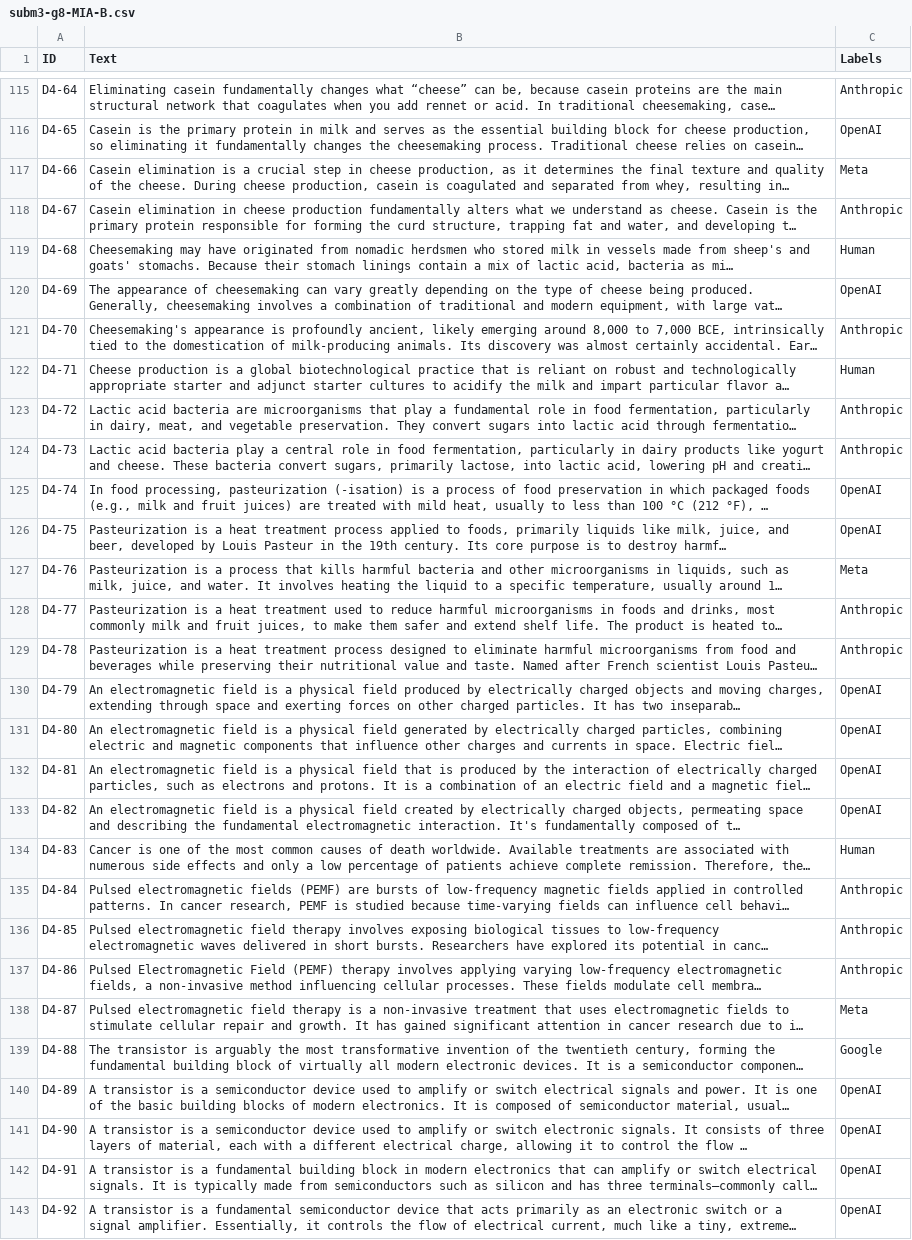
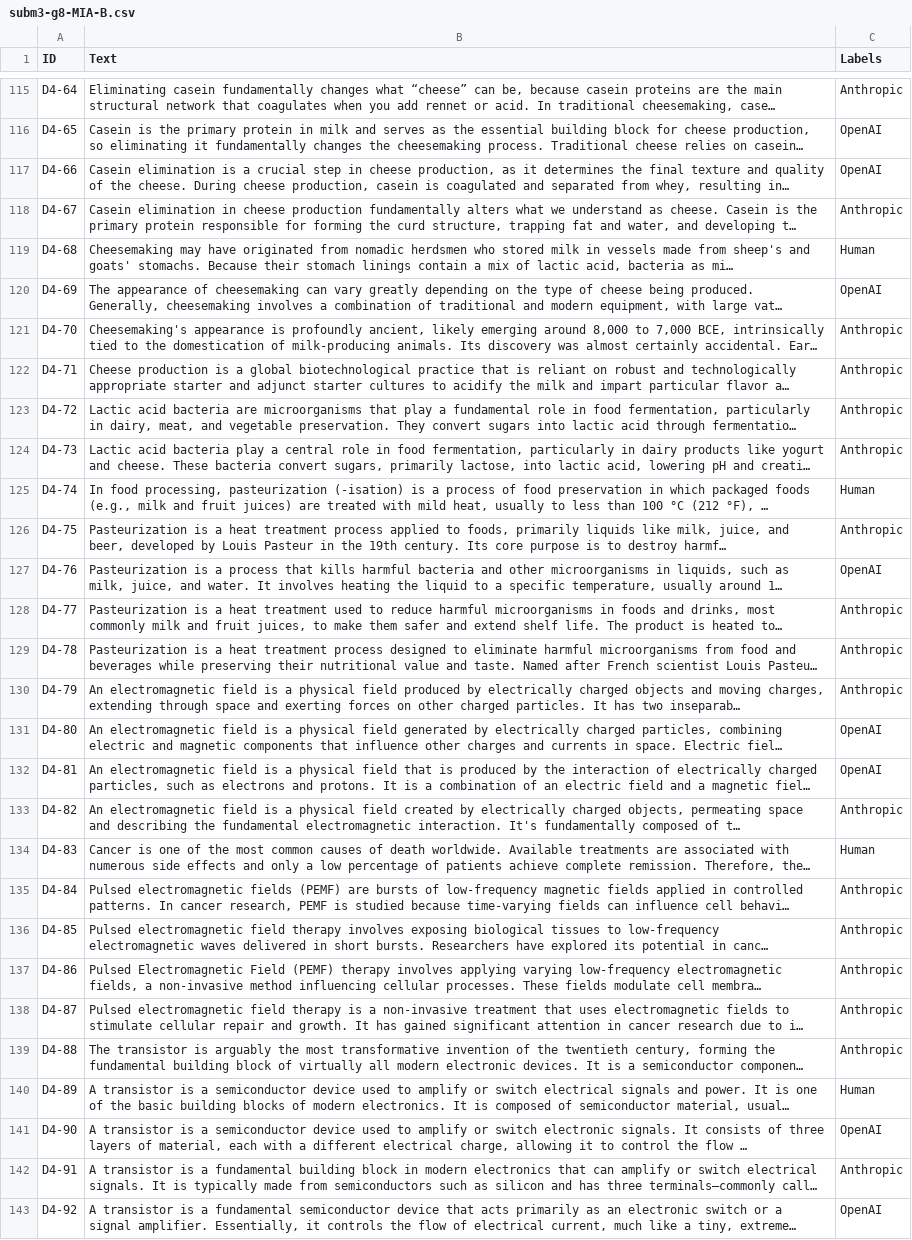
Before and after one commit to MIA-CDFR/AP, a CSV file: Subm3/subm3-g8-MIA-B.csv, drawn as a sheet; only a part is shown, gaps mark what is left out; long unchanged cells end in …; the diff covers the shown part only; the diff names each change by its address in the sheet, - before the commit and + after, or states it on an @@ line.

```diff
--- a/Subm3/subm3-g8-MIA-B.csv
+++ b/Subm3/subm3-g8-MIA-B.csv
-C117 (Labels): Meta
+C117 (Labels): OpenAI
-C122 (Labels): Human
+C122 (Labels): Anthropic
-C125 (Labels): OpenAI
+C125 (Labels): Human
-C126 (Labels): OpenAI
+C126 (Labels): Anthropic
-C127 (Labels): Meta
+C127 (Labels): OpenAI
-C130 (Labels): OpenAI
+C130 (Labels): Anthropic
-C133 (Labels): OpenAI
+C133 (Labels): Anthropic
-C138 (Labels): Meta
+C138 (Labels): Anthropic
-C139 (Labels): Google
+C139 (Labels): Anthropic
-C140 (Labels): OpenAI
+C140 (Labels): Human
-C142 (Labels): OpenAI
+C142 (Labels): Anthropic
```
Also changed, not shown: 49 edited cells elsewhere in this file, Subm3/subm3-g8-MIA-A.csv, 25 other files.
